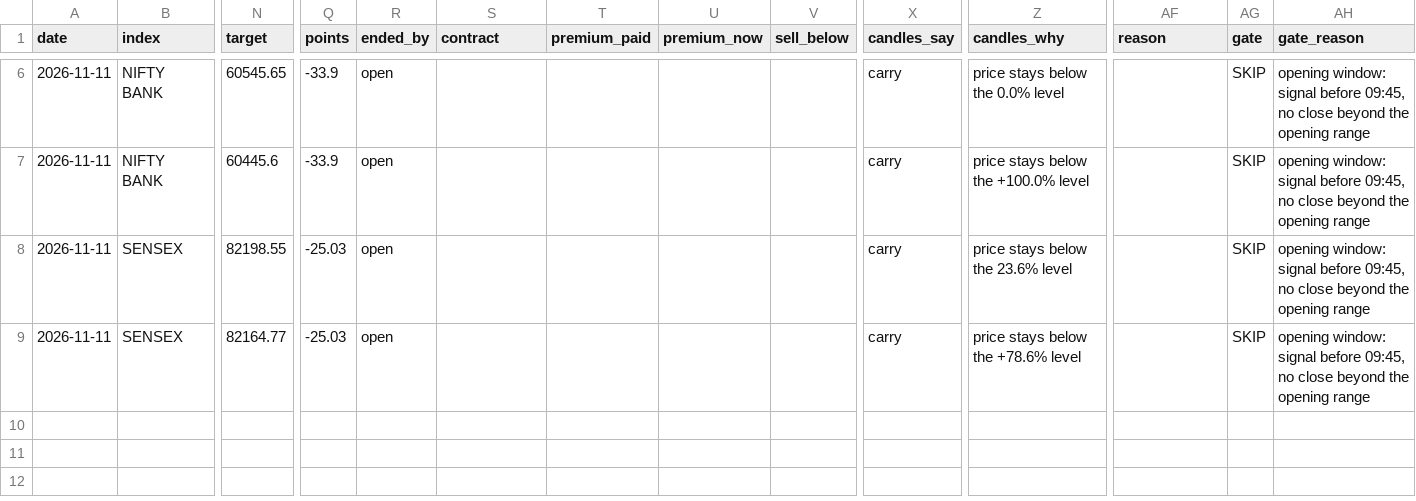
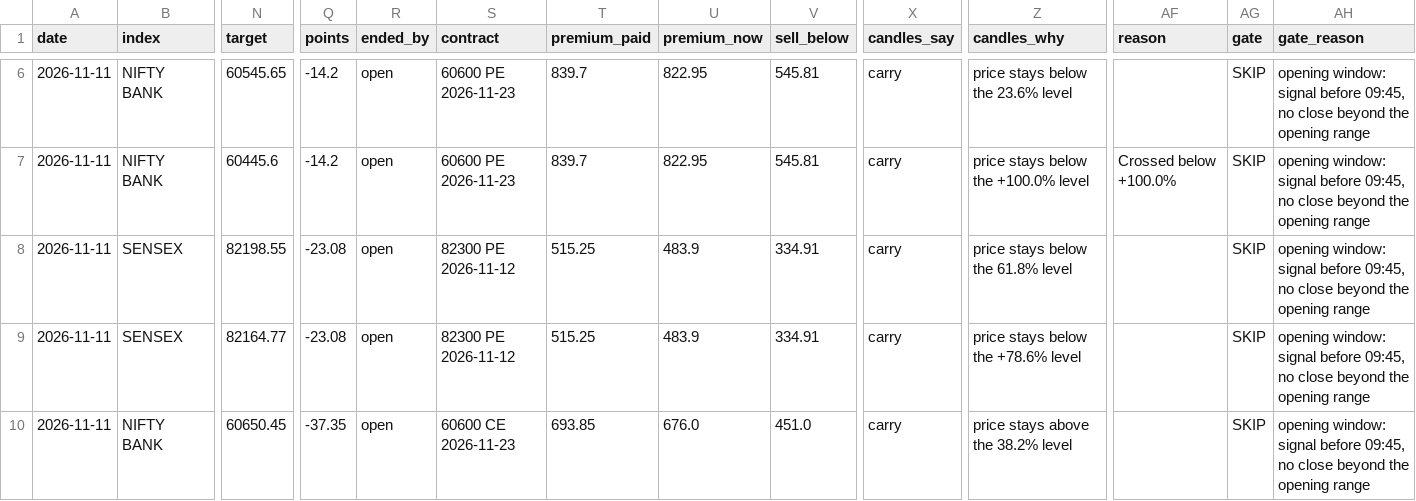
Before and after one commit to AAB-sys/My-Trade, a CSV file: sessions/2026-11-11-calls.csv, drawn as a sheet; only a part is shown, gaps mark what is left out; rows hold the shown columns only; the diff covers the shown part only; the diff names each change by its address in the sheet, - before the commit and + after, or states it on an @@ line.

```diff
--- a/sessions/2026-11-11-calls.csv
+++ b/sessions/2026-11-11-calls.csv
-Q6:Q7 (points): -33.9
+Q6:Q7 (points): -14.2
-S6:S7 (contract): (empty)
+S6:S7 (contract): 60600 PE 2026-11-23
-T6:T7 (premium_paid): (empty)
+T6:T7 (premium_paid): 839.7
-U6:U7 (premium_now): (empty)
+U6:U7 (premium_now): 822.95
-V6:V7 (sell_below): (empty)
+V6:V7 (sell_below): 545.81
-Z6 (candles_why): price stays below the 0.0% level
+Z6 (candles_why): price stays below the 23.6% level
-AF7 (reason): (empty)
+AF7 (reason): Crossed below +100.0%
-Q8:Q9 (points): -25.03
+Q8:Q9 (points): -23.08
-S8:S9 (contract): (empty)
+S8:S9 (contract): 82300 PE 2026-11-12
-T8:T9 (premium_paid): (empty)
+T8:T9 (premium_paid): 515.25
-U8:U9 (premium_now): (empty)
+U8:U9 (premium_now): 483.9
-V8:V9 (sell_below): (empty)
+V8:V9 (sell_below): 334.91
-Z8 (candles_why): price stays below the 23.6% level
+Z8 (candles_why): price stays below the 61.8% level
+row 10: 2026-11-11 | NIFTY BANK | 60650.45 | -37.35 | open | 60600 CE 2026-11-23 | 693.85 | 676.0 | 451.0 | carry | price stays above the 38.2% level |  | SKIP | opening window: signal before 09:45, no close beyond the opening range
```
Also changed, not shown: 39 edited cells elsewhere in this file.
